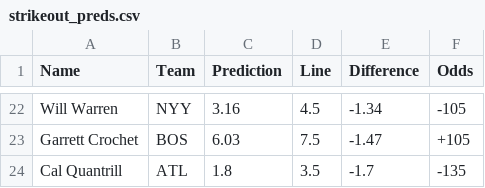
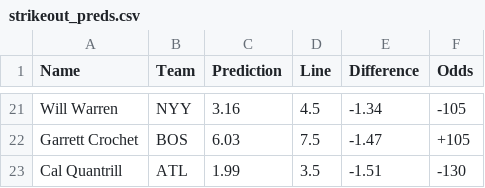
Before and after one commit to bena618/MLB_Models, a CSV file: Outputs/strikeout_preds.csv, drawn as a sheet; only a part is shown, gaps mark what is left out; the diff covers the shown part only.

```diff
--- a/Outputs/strikeout_preds.csv
+++ b/Outputs/strikeout_preds.csv
@@ -23,2 +22,2 @@ Will Warren,NYY,3.16,4.5,-1.34,-105
 Garrett Crochet,BOS,6.03,7.5,-1.47,+105
-Cal Quantrill,ATL,1.8,3.5,-1.7,-135
+Cal Quantrill,ATL,1.99,3.5,-1.51,-130
```
Also changed, not shown: 6 added rows, 7 removed rows and 19 edited cells elsewhere in this file, 1 other file.
